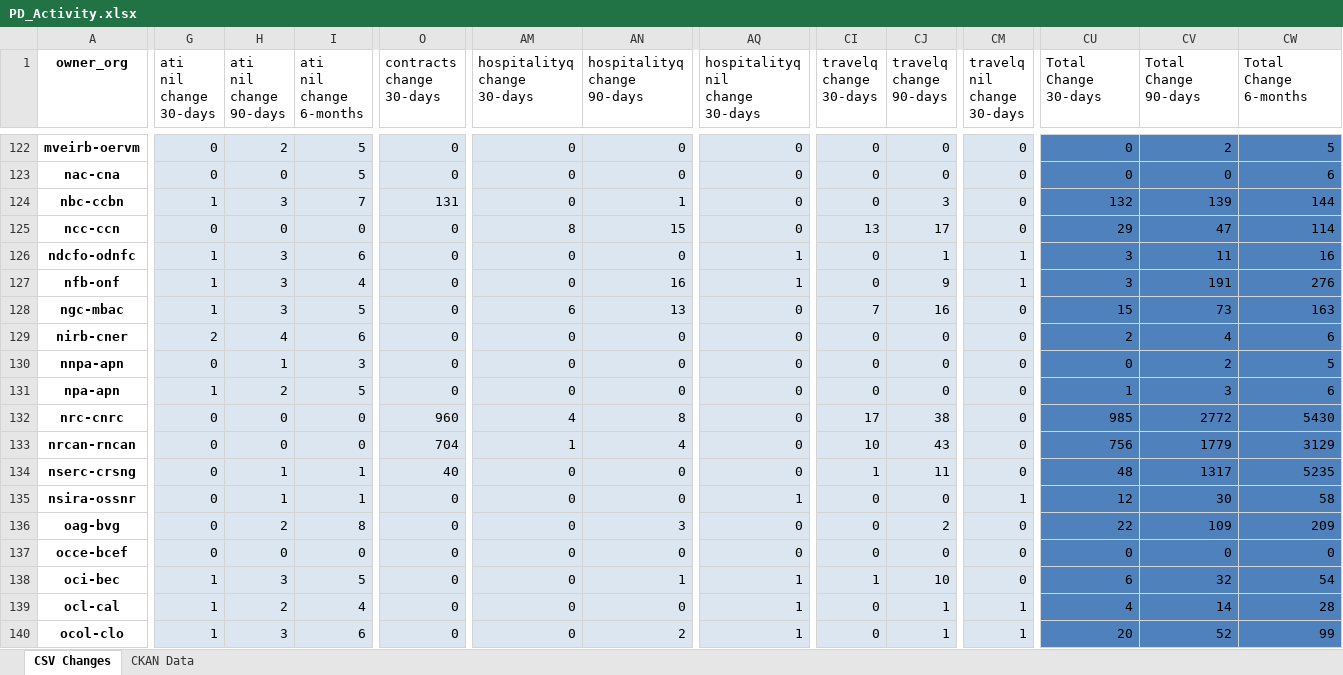
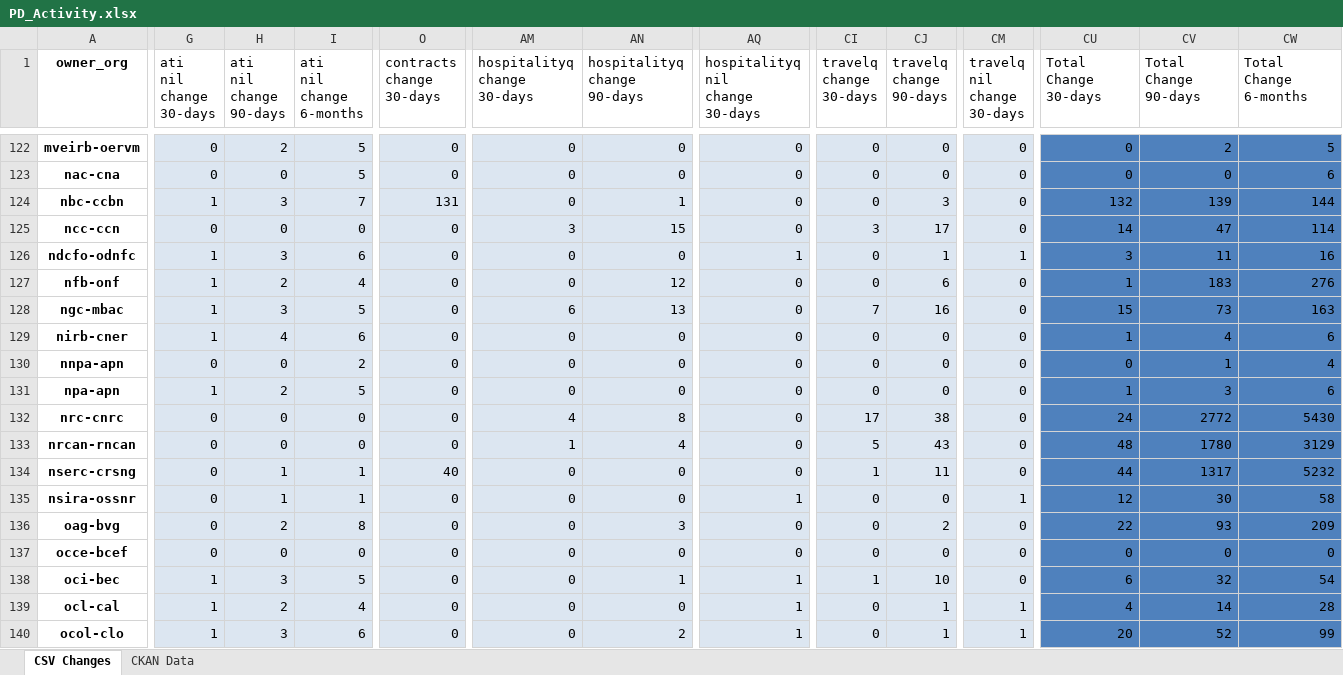
Before and after one commit to open-data/analytics-corporate-reporting, an Excel workbook: PD_CHANGES_RPT/PD_Activity.xlsx, sheet CSV Changes, drawn as a sheet; only a part is shown, gaps mark what is left out; values as stored, in another font and other column widths than the file's, no borders; the diff covers the shown part only; the diff names each change by its address in the sheet, - before the commit and + after, or states it on an @@ line.

```diff
--- a/PD_CHANGES_RPT/PD_Activity.xlsx (sheet CSV Changes)
+++ b/PD_CHANGES_RPT/PD_Activity.xlsx (sheet CSV Changes)
-AM125 (hospitalityq change 30-days): 8
+AM125 (hospitalityq change 30-days): 3
-CI125 (travelq change 30-days): 13
+CI125 (travelq change 30-days): 3
-CU125 (Total Change 30-days): 29
+CU125 (Total Change 30-days): 14
-H127 (ati nil change 90-days): 3
+H127 (ati nil change 90-days): 2
-AN127 (hospitalityq change 90-days): 16
+AN127 (hospitalityq change 90-days): 12
-AQ127 (hospitalityq nil change 30-days): 1
+AQ127 (hospitalityq nil change 30-days): 0
-CJ127 (travelq change 90-days): 9
+CJ127 (travelq change 90-days): 6
-CM127 (travelq nil change 30-days): 1
+CM127 (travelq nil change 30-days): 0
-CU127 (Total Change 30-days): 3
+CU127 (Total Change 30-days): 1
-CV127 (Total Change 90-days): 191
+CV127 (Total Change 90-days): 183
-G129 (ati nil change 30-days): 2
+G129 (ati nil change 30-days): 1
-CU129 (Total Change 30-days): 2
+CU129 (Total Change 30-days): 1
-H130 (ati nil change 90-days): 1
+H130 (ati nil change 90-days): 0
-I130 (ati nil change 6-months): 3
+I130 (ati nil change 6-months): 2
-CV130 (Total Change 90-days): 2
+CV130 (Total Change 90-days): 1
-CW130 (Total Change 6-months): 5
+CW130 (Total Change 6-months): 4
-O132 (contracts change 30-days): 960
+O132 (contracts change 30-days): 0
-CU132 (Total Change 30-days): 985
+CU132 (Total Change 30-days): 24
-O133 (contracts change 30-days): 704
+O133 (contracts change 30-days): 0
-CI133 (travelq change 30-days): 10
+CI133 (travelq change 30-days): 5
-CU133 (Total Change 30-days): 756
+CU133 (Total Change 30-days): 48
-CV133 (Total Change 90-days): 1779
+CV133 (Total Change 90-days): 1780
-CU134 (Total Change 30-days): 48
+CU134 (Total Change 30-days): 44
-CW134 (Total Change 6-months): 5235
+CW134 (Total Change 6-months): 5232
-CV136 (Total Change 90-days): 109
+CV136 (Total Change 90-days): 93
```
Also changed, not shown: 265 edited cells elsewhere in this sheet, 1 other file.
